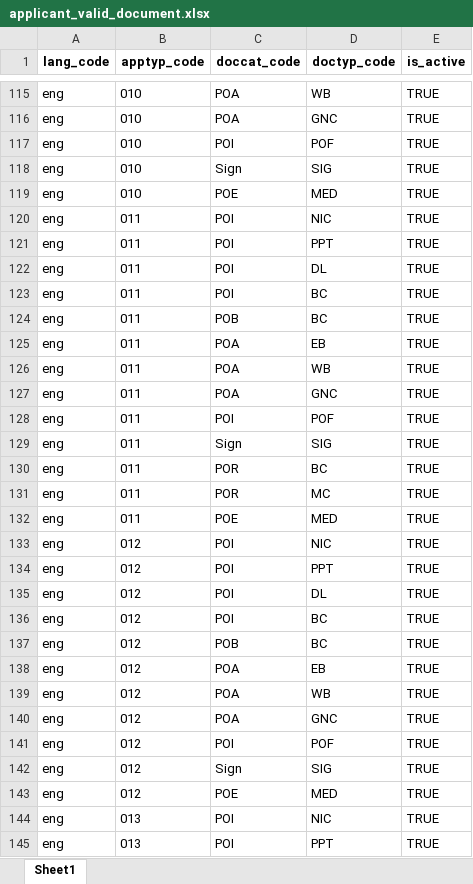
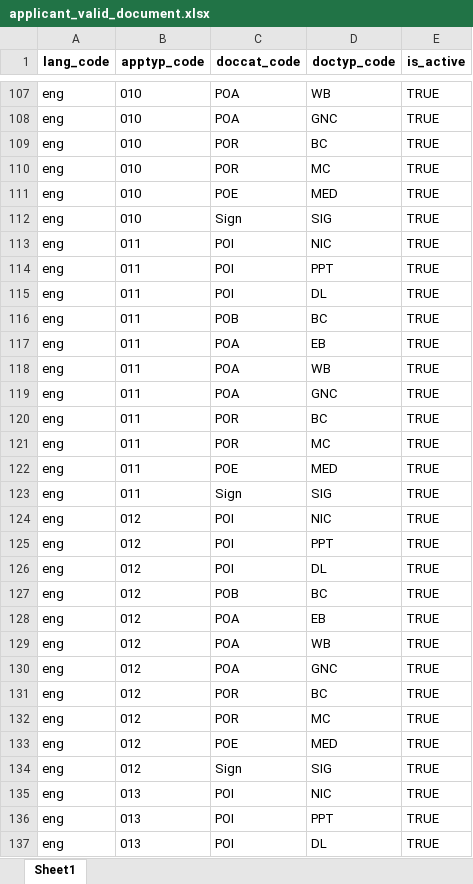
Before and after one commit to GovTech-SL/sludi-mvp-dev-mosip-data, an Excel workbook: mosip_master/xlsx/applicant_valid_document.xlsx, sheet Sheet1, drawn as a sheet; only a part is shown, gaps mark what is left out; the shorter side is filled out with more unchanged rows; values as stored, in another font and other column widths than the file's, no borders; removed rows and columns are numbered as before the commit, all else as after; the diff covers the shown part only; the diff names each change by its address in the sheet, - before the commit and + after, or states it on an @@ line.

```diff
--- a/mosip_master/xlsx/applicant_valid_document.xlsx (sheet Sheet1)
+++ b/mosip_master/xlsx/applicant_valid_document.xlsx (sheet Sheet1)
-C109 (doccat_code): POI
+C109 (doccat_code): POR
-D109 (doctyp_code): POF
+D109 (doctyp_code): BC
+row 110: eng | 010 | POR | MC | TRUE
@@ row 119 moved to row 111: eng @@
-row 123: eng | 011 | POI | BC | TRUE
-row 128: eng | 011 | POI | POF | TRUE
@@ row 129 moved to row 123: eng @@
-row 136: eng | 012 | POI | BC | TRUE
-C131 (doccat_code): POI
+C131 (doccat_code): POR
-D131 (doctyp_code): POF
+D131 (doctyp_code): BC
+row 132: eng | 012 | POR | MC | TRUE
@@ row 143 moved to row 133: eng @@
```
Also changed, not shown: 7 added rows, 19 removed rows, 8 moved rows and 12 edited cells elsewhere in this sheet.
